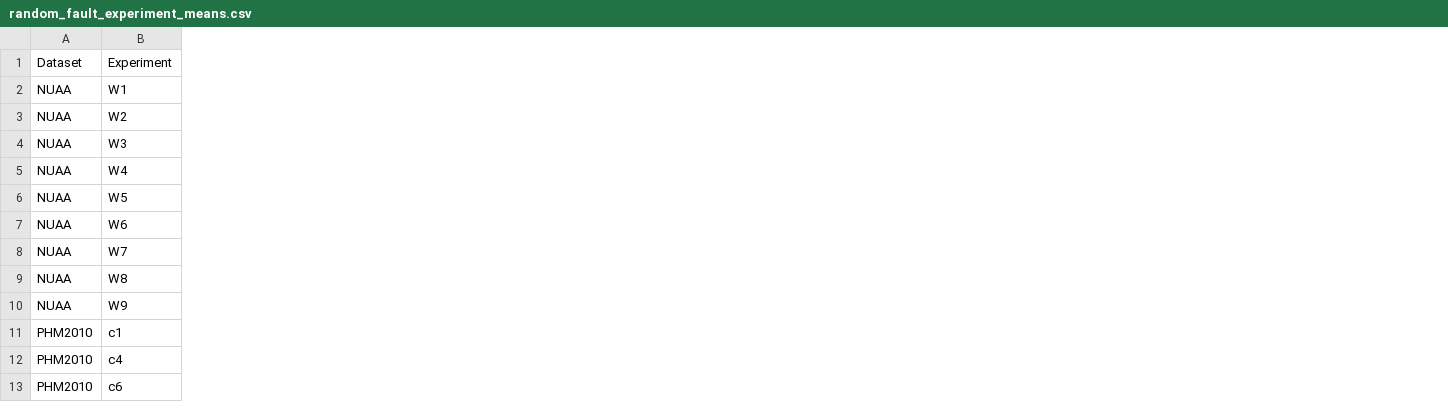
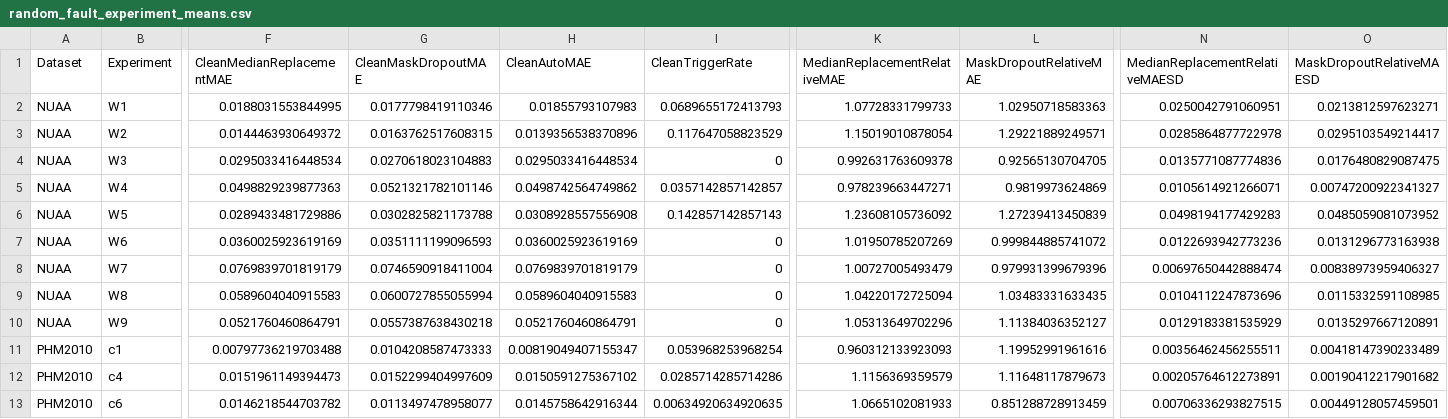
Before and after one commit to qq17596053317-ai/sqtr-tool-wear-estimation, a CSV file: additional_validation_results/reviewer_improvements/random_fault_experiment_means.csv, drawn as a sheet; only a part is shown, gaps mark what is left out; the diff covers the shown part only; the diff names each change by its address in the sheet, - before the commit and + after, or states it on an @@ line.

```diff
--- a/additional_validation_results/reviewer_improvements/random_fault_experiment_means.csv
+++ b/additional_validation_results/reviewer_improvements/random_fault_experiment_means.csv
+column F (CleanMedianReplacementMAE), rows 2-13: 0.0188031553844995 | 0.0144463930649372 | 0.0295033416448534 | 0.0498829239877363 | 0.0289433481729886 | 0.0360025923619169 | 0.0769839701819179 | 0.0589604040915583 | 0.0521760460864791 | 0.00797736219703488 | 0.0151961149394473 | 0.0146218544703782
+column G (CleanMaskDropoutMAE), rows 2-13: 0.0177798419110346 | 0.0163762517608315 | 0.0270618023104883 | 0.0521321782101146 | 0.0302825821173788 | 0.0351111199096593 | 0.0746590918411004 | 0.0600727855055994 | 0.0557387638430218 | 0.0104208587473333 | 0.0152299404997609 | 0.0113497478958077
+column H (CleanAutoMAE), rows 2-13: 0.01855793107983 | 0.0139356538370896 | 0.0295033416448534 | 0.0498742564749862 | 0.0308928557556908 | 0.0360025923619169 | 0.0769839701819179 | 0.0589604040915583 | 0.0521760460864791 | 0.00819049407155347 | 0.0150591275367102 | 0.0145758642916344
+column I (CleanTriggerRate), rows 2-13: 0.0689655172413793 | 0.117647058823529 | 0 | 0.0357142857142857 | 0.142857142857143 | 0 | 0 | 0 | 0 | 0.053968253968254 | 0.0285714285714286 | 0.00634920634920635
+column K (MedianReplacementRelativeMAE), rows 2-13: 1.07728331799733 | 1.15019010878054 | 0.992631763609378 | 0.978239663447271 | 1.23608105736092 | 1.01950785207269 | 1.00727005493479 | 1.04220172725094 | 1.05313649702296 | 0.960312133923093 | 1.1156369359579 | 1.0665102081933
+column L (MaskDropoutRelativeMAE), rows 2-13: 1.02950718583363 | 1.29221889249571 | 0.92565130704705 | 0.9819973624869 | 1.27239413450839 | 0.999844885741072 | 0.979931399679396 | 1.03483331633435 | 1.11384036352127 | 1.19952991961616 | 1.11648117879673 | 0.851288728913459
+column N (MedianReplacementRelativeMAESD), rows 2-13: 0.0250042791060951 | 0.0285864877722978 | 0.0135771087774836 | 0.0105614921266071 | 0.0498194177429283 | 0.0122693942773236 | 0.00697650442888474 | 0.0104112247873696 | 0.0129183381535929 | 0.00356462456255511 | 0.00205764612273891 | 0.00706336293827515
+column O (MaskDropoutRelativeMAESD), rows 2-13: 0.0213812597623271 | 0.0295103549214417 | 0.0176480829087475 | 0.00747200922341327 | 0.0485059081073952 | 0.0131296773163938 | 0.00838973959406327 | 0.0115332591108985 | 0.0135297667120891 | 0.00418147390233489 | 0.00190412217901682 | 0.00449128057459501
```
Also changed, not shown: 2 added columns and 2 edited cells elsewhere in this file, 24 other files.
